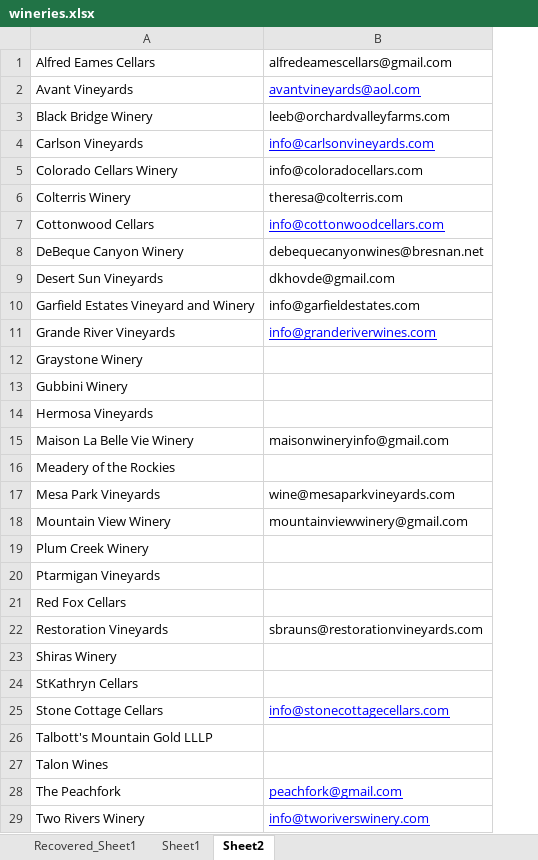
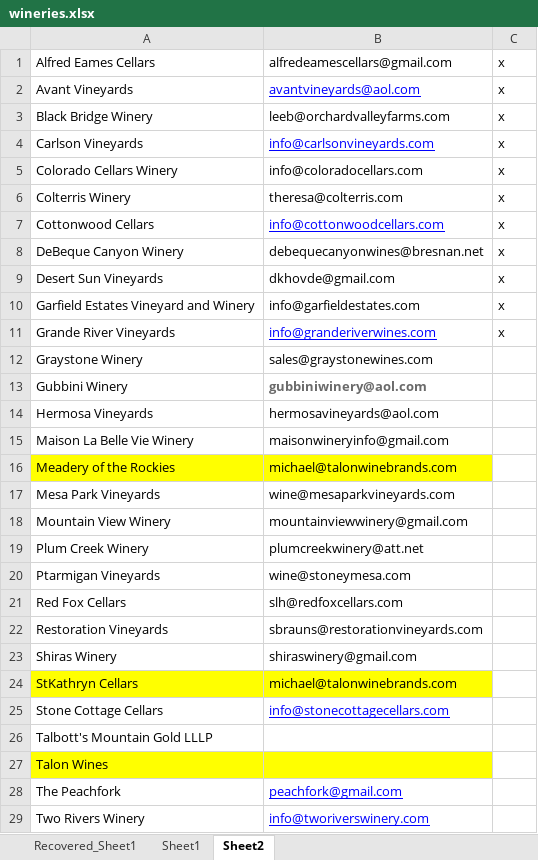
Before and after one commit to christian-lorange/palisadewine, an Excel workbook: wineries.xlsx, sheet Sheet2, drawn as a sheet; only a part is shown; values as stored, in another font and other column widths than the file's, no borders; the diff covers the shown part only; the diff names each change by its address in the sheet, - before the commit and + after, or states it on an @@ line.

```diff
--- a/wineries.xlsx (sheet Sheet2)
+++ b/wineries.xlsx (sheet Sheet2)
+column C, rows 1-11: all x
-B12: (empty)
+B12: sales@graystonewines.com
-B13: (empty)
+B13: gubbiniwinery@aol.com
-B14: (empty)
+B14: hermosavineyards@aol.com
-A16:B16 fill: none
+A16:B16 fill: #FFFF00
-B16: (empty)
+B16: michael@talonwinebrands.com
-B19: (empty)
+B19: plumcreekwinery@att.net
-B20: (empty)
+B20: wine@stoneymesa.com
-B21: (empty)
+B21: slh@redfoxcellars.com
-B23: (empty)
+B23: shiraswinery@gmail.com
-A24:B24 fill: none
+A24:B24 fill: #FFFF00
-B24: (empty)
+B24: michael@talonwinebrands.com
-A27:B27 fill: none
+A27:B27 fill: #FFFF00
```
Also changed, not shown: 2 edited cells elsewhere in this sheet, 4 other files.
